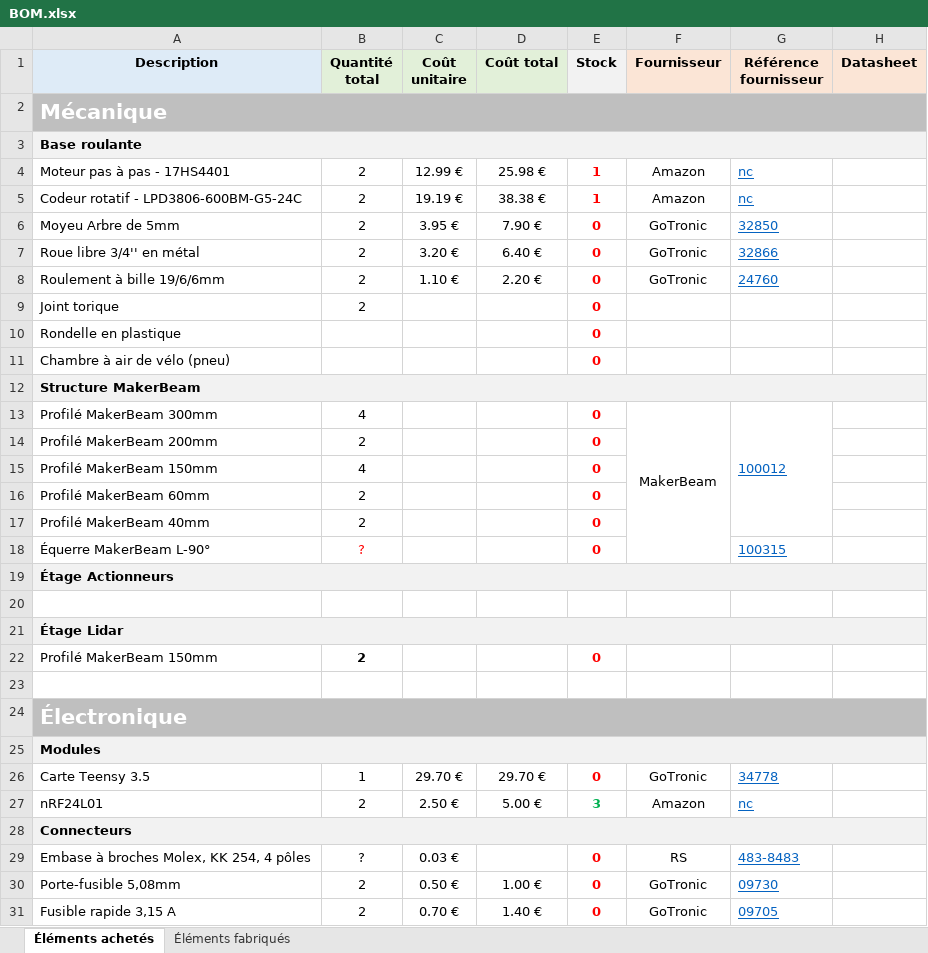
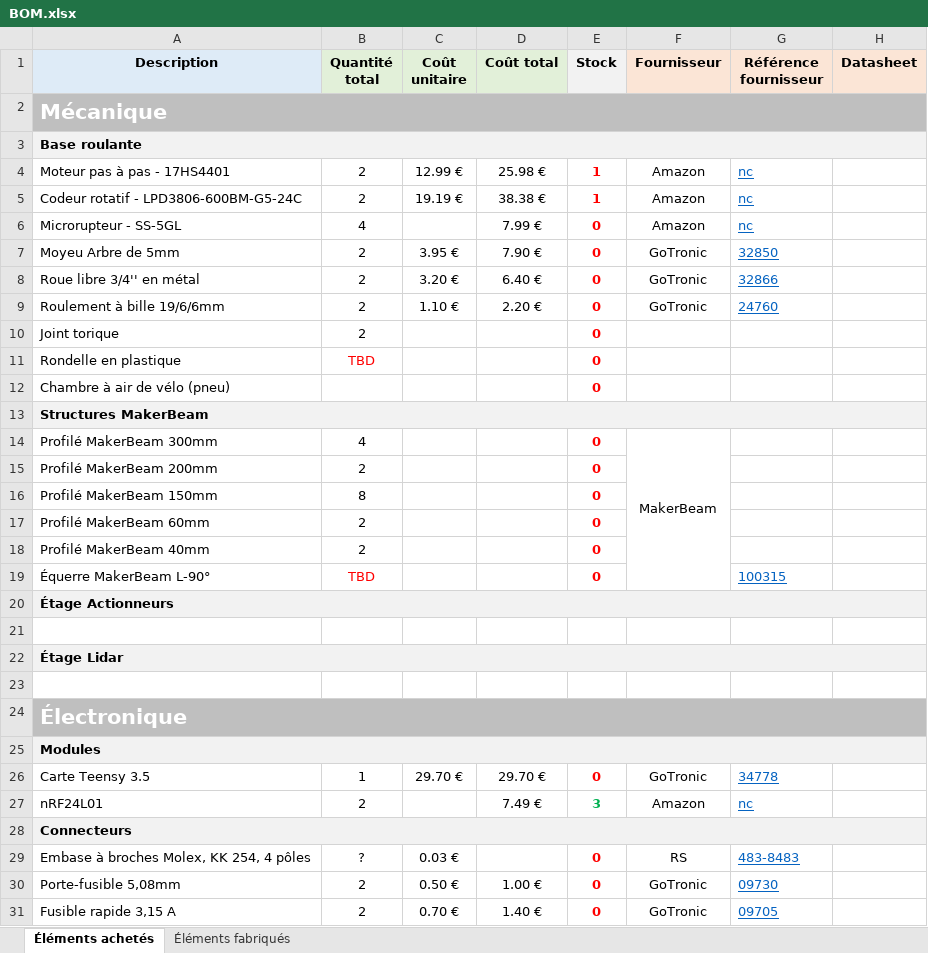
Before and after one commit to Nanaud7/my_robot, an Excel workbook: BOM.xlsx, sheet Éléments achetés, drawn as a sheet; values as stored, in another font and other column widths than the file's, no borders; removed rows and columns are numbered as before the commit, all else as after; the diff names each change by its address in the sheet, - before the commit and + after, or states it on an @@ line.

```diff
--- a/BOM.xlsx (sheet Éléments achetés)
+++ b/BOM.xlsx (sheet Éléments achetés)
+row 6: Microrupteur - SS-5GL | 4 |  | 7.99 € | 0 | Amazon | nc
-B11 (Quantité total): (empty)
+B11 (Quantité total): TBD
-A13 (Description): Structure MakerBeam
+A13 (Description): Structures MakerBeam
-G14 (Référence fournisseur): 100012
+G14 (Référence fournisseur): (empty)
-G13:G17 merged
-B16 (Quantité total): 4
+B16 (Quantité total): 8
-B19 (Quantité total): ?
+B19 (Quantité total): TBD
-row 22: Profilé MakerBeam 150mm | 2 |  |  | 0
-C27 (Coût unitaire): 2.50 €
+C27 (Coût unitaire): (empty)
-D27 (Coût total): 5.00 €
+D27 (Coût total): 7.49 €
```
Also changed, not shown: formulas that keep their value, 23 other files.
